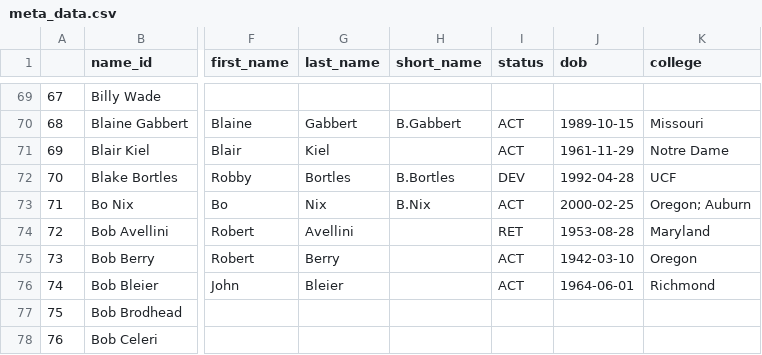
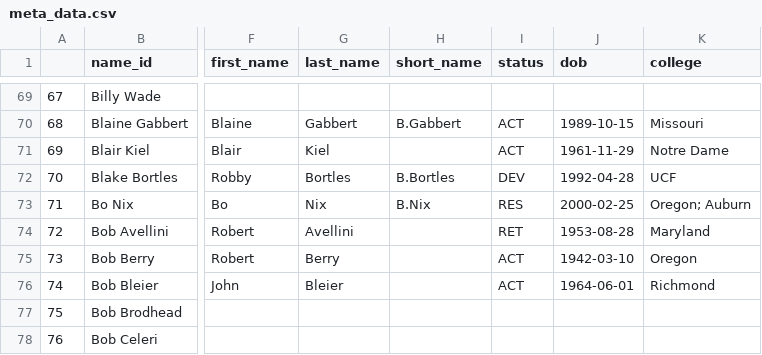
Before and after one commit to mitch-avis/nfeloqb, a CSV file: Other Data/meta_data.csv, drawn as a sheet; only a part is shown, gaps mark what is left out; the diff names each change by its address in the sheet, - before the commit and + after, or states it on an @@ line.

Commit message:
chore: Update Bo Nix status to RES and refresh last updated timestamp in package metadata

```diff
--- a/Other Data/meta_data.csv
+++ b/Other Data/meta_data.csv
-I73 (status): ACT
+I73 (status): RES
```
Also changed, not shown: 1 other file.
